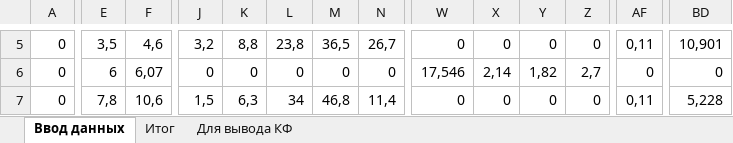
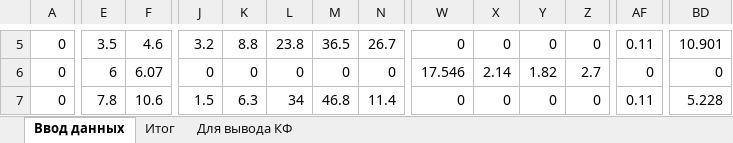
Before and after one commit to avdivo/sgr_to_excel, an Excel workbook: Вывод лаборатории в Excel.xlsx, sheet Ввод данных, drawn as a sheet; only a part is shown, gaps mark what is left out; values as stored, in another font and other column widths than the file's, no cell formats; the diff covers the shown part only; the diff names each change by its address in the sheet, - before the commit and + after, or states it on an @@ line.

```diff
--- a/Вывод лаборатории в Excel.xlsx (sheet Ввод данных)
+++ b/Вывод лаборатории в Excel.xlsx (sheet Ввод данных)
-E5: 3,5
+E5: 3.5
-F5: 4,6
+F5: 4.6
-J5: 3,2
+J5: 3.2
-K5: 8,8
+K5: 8.8
-L5: 23,8
+L5: 23.8
-M5: 36,5
+M5: 36.5
-N5: 26,7
+N5: 26.7
-AF5: 0,11
+AF5: 0.11
-BD5: 10,901
+BD5: 10.901
-F6: 6,07
+F6: 6.07
-W6: 17,546
+W6: 17.546
-X6: 2,14
+X6: 2.14
-Y6: 1,82
+Y6: 1.82
-Z6: 2,7
+Z6: 2.7
-E7: 7,8
+E7: 7.8
-F7: 10,6
+F7: 10.6
-J7: 1,5
+J7: 1.5
-K7: 6,3
+K7: 6.3
-M7: 46,8
+M7: 46.8
-N7: 11,4
+N7: 11.4
-AF7: 0,11
+AF7: 0.11
-BD7: 5,228
+BD7: 5.228
```
Also changed, not shown: 1185 edited cells elsewhere in this sheet, cell formats, 2 other files.
